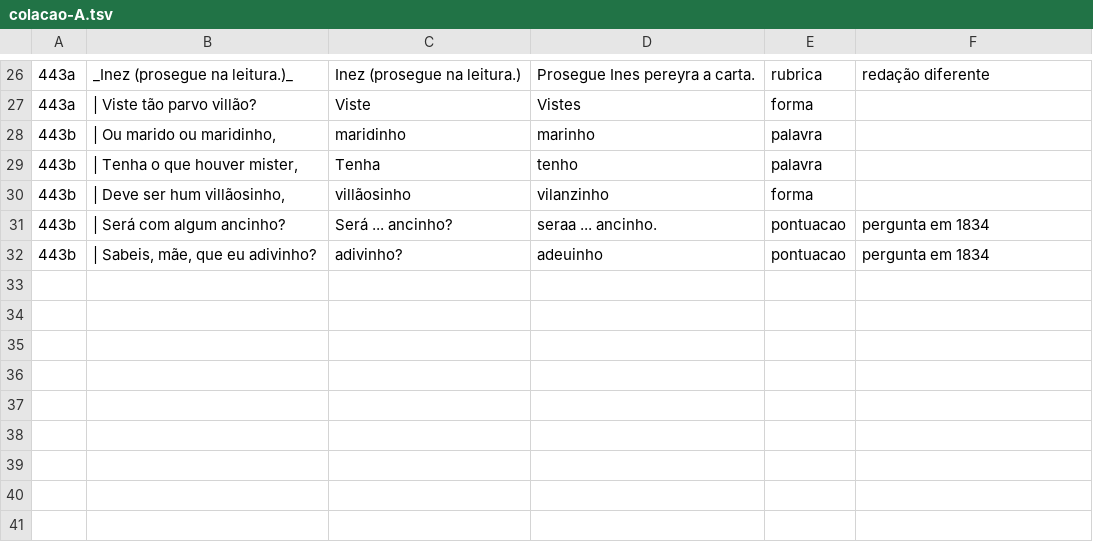
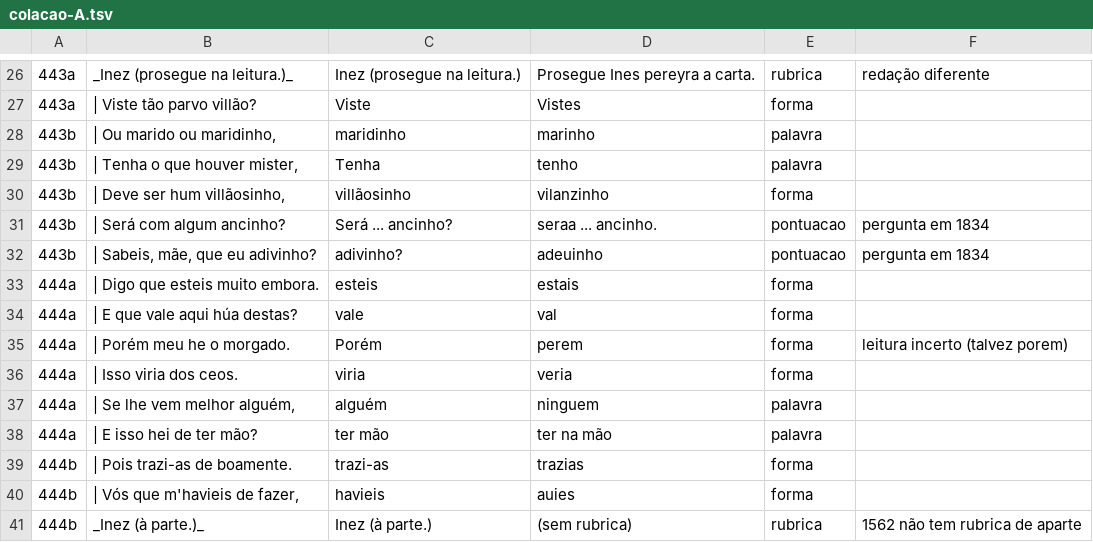
Before and after one commit to organizacoes-taioe/taioe-biblioteca, a TSV file: edicoes/farsa-de-ines-pereira/colacao/colacao-A.tsv, drawn as a sheet; only a part is shown, gaps mark what is left out; the diff names each change by its address in the sheet, - before the commit and + after, or states it on an @@ line.

```diff
--- a/edicoes/farsa-de-ines-pereira/colacao/colacao-A.tsv
+++ b/edicoes/farsa-de-ines-pereira/colacao/colacao-A.tsv
+row 33: 444a | | Digo que esteis muito embora. | esteis | estais | forma
+row 34: 444a | | E que vale aqui húa destas? | vale | val | forma
+row 35: 444a | | Porém meu he o morgado. | Porém | perem | forma | leitura incerto (talvez porem)
+row 36: 444a | | Isso viria dos ceos. | viria | veria | forma
+row 37: 444a | | Se lhe vem melhor alguém, | alguém | ninguem | palavra
+row 38: 444a | | E isso hei de ter mão? | ter mão | ter na mão | palavra
+row 39: 444b | | Pois trazi-as de boamente. | trazi-as | trazias | forma
+row 40: 444b | | Vós que m'havieis de fazer, | havieis | auies | forma
+row 41: 444b | _Inez (à parte.)_ | Inez (à parte.) | (sem rubrica) | rubrica | 1562 não tem rubrica de aparte
```
Also changed, not shown: 1 other file.
